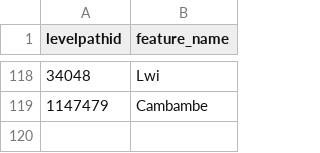
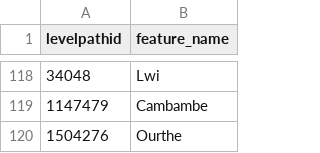
Before and after one commit to sdl60660/river-runner, a CSV file: public/data/name_overrides.csv, drawn as a sheet; only a part is shown, gaps mark what is left out; the diff names each change by its address in the sheet, - before the commit and + after, or states it on an @@ line.

Commit message:
Adding a name override

```diff
--- a/public/data/name_overrides.csv
+++ b/public/data/name_overrides.csv
+row 120: 1504276 | Ourthe
```
